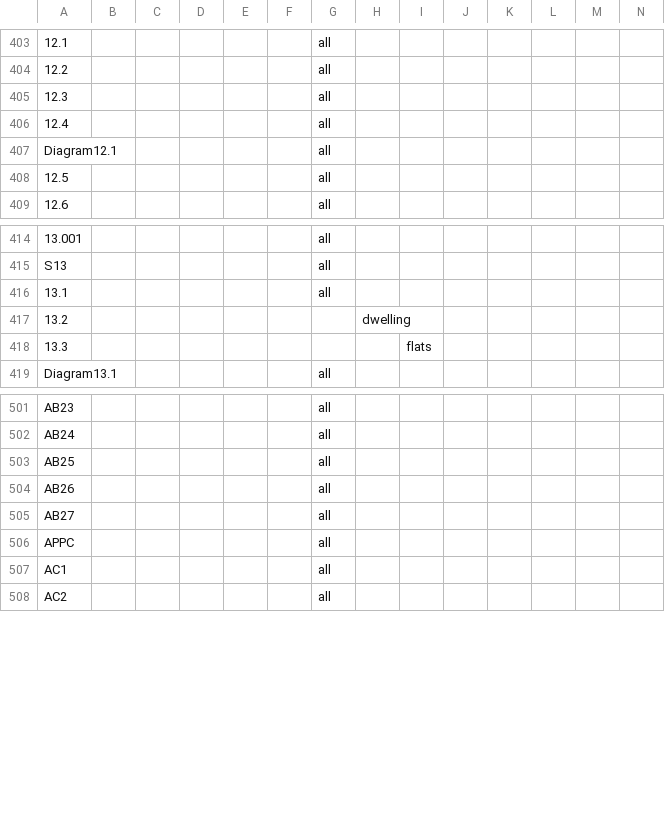
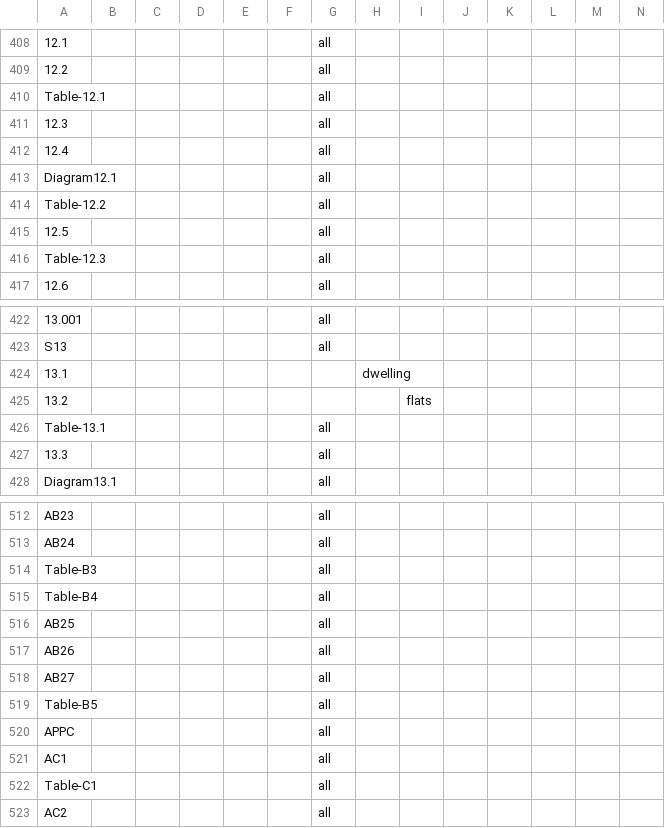
Before and after one commit to mcginnly/uk-regs-parser, a CSV file: csv/excludes.csv, drawn as a sheet; only a part is shown, gaps mark what is left out; addresses are those after the commit; rows hold the shown columns only; the diff covers the shown part only; the diff names each change by its address in the sheet, - before the commit and + after, or states it on an @@ line.

Commit message:
add more tables and make table print dynamic

```diff
--- a/csv/excludes.csv
+++ b/csv/excludes.csv
+row 410: Table-12.1 |  |  |  |  |  | all
+row 414: Table-12.2 |  |  |  |  |  | all
+row 416: Table-12.3 |  |  |  |  |  | all
-G424: all
+G424: (empty)
-H424: (empty)
+H424: dwelling
-H425: dwelling
+H425: (empty)
-I425: (empty)
+I425: flats
+row 426: Table-13.1 |  |  |  |  |  | all
-G427: (empty)
+G427: all
-I427: flats
+I427: (empty)
+row 514: Table-B3 |  |  |  |  |  | all
+row 515: Table-B4 |  |  |  |  |  | all
+row 519: Table-B5 |  |  |  |  |  | all
+row 522: Table-C1 |  |  |  |  |  | all
```
Also changed, not shown: 8 added rows elsewhere in this file, 4 other files.
